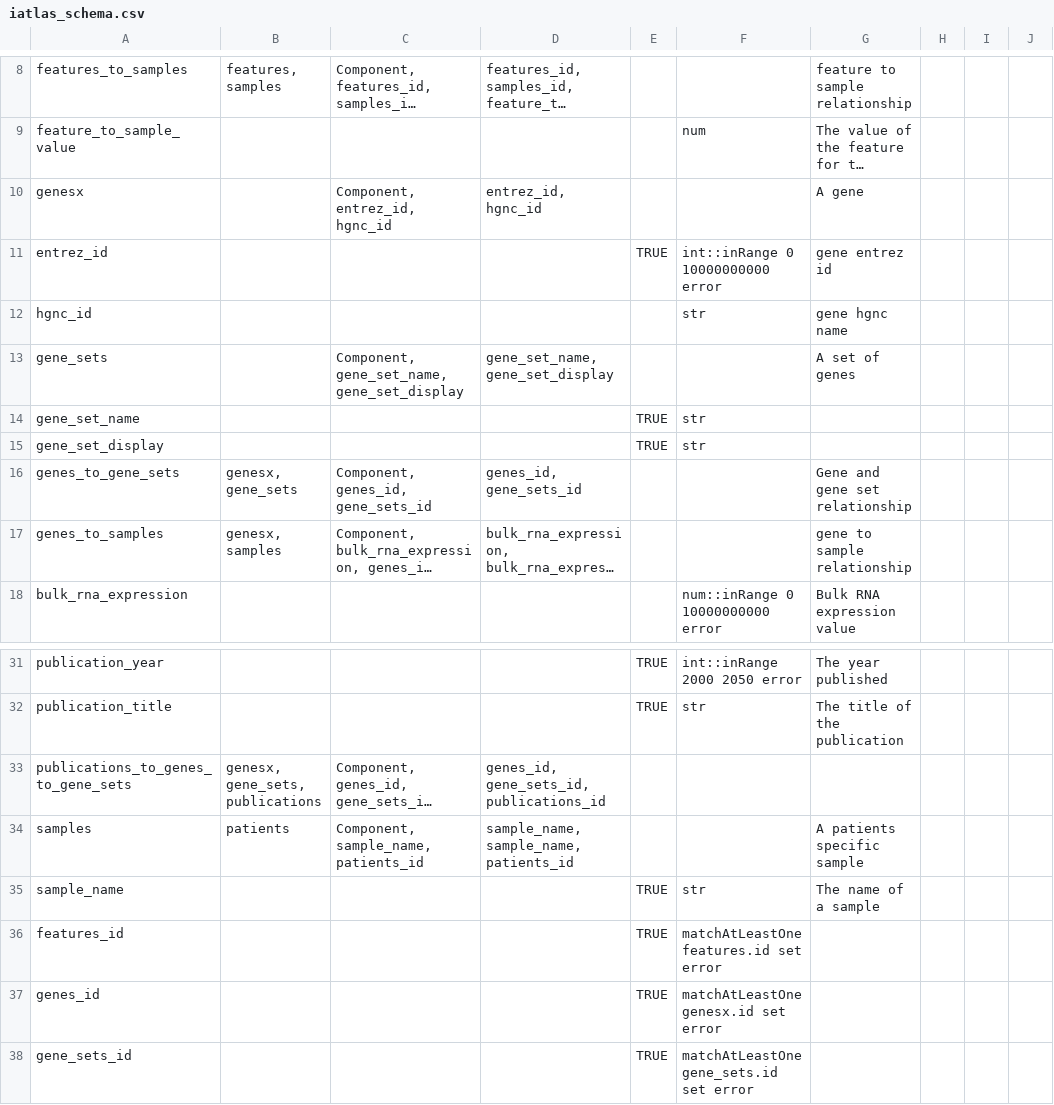
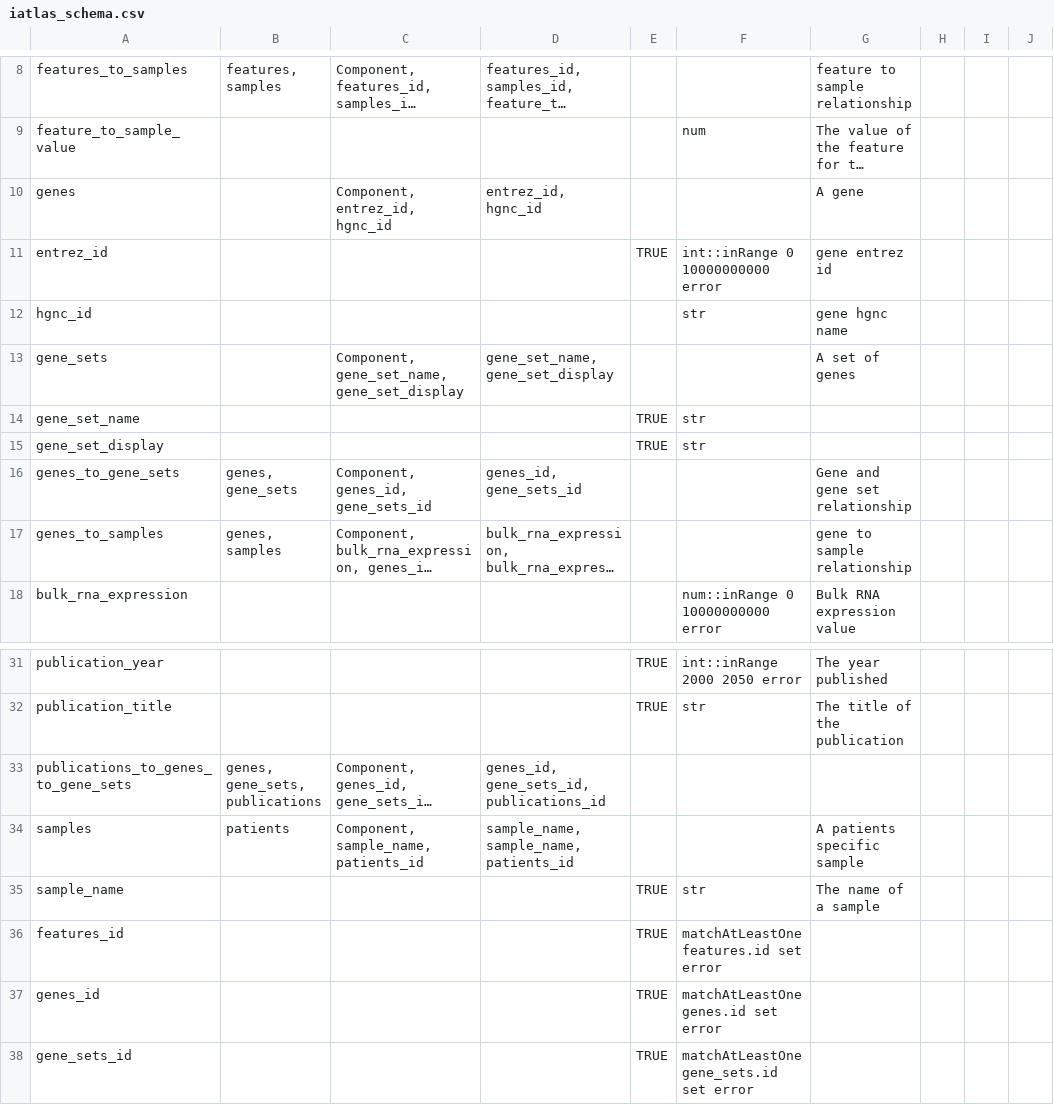
Before and after one commit to CRI-iAtlas/iAtlasSchema, a CSV file: iatlas_schema.csv, drawn as a sheet; only a part is shown, gaps mark what is left out; long unchanged cells end in …; the diff names each change by its address in the sheet, - before the commit and + after, or states it on an @@ line.

Commit message:
renamed genesx to genes

```diff
--- a/iatlas_schema.csv
+++ b/iatlas_schema.csv
-A10: genesx
+A10: genes
-B16: genesx, gene_sets
+B16: genes, gene_sets
-B17: genesx, samples
+B17: genes, samples
-B33: genesx, gene_sets, publications
+B33: genes, gene_sets, publications
-F37: matchAtLeastOne genesx.id set error
+F37: matchAtLeastOne genes.id set error
```
Also changed, not shown: 1 other file.
